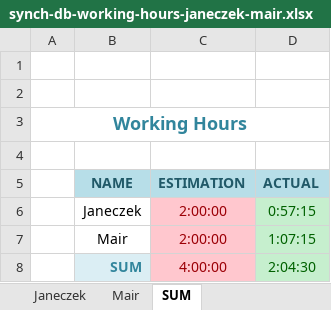
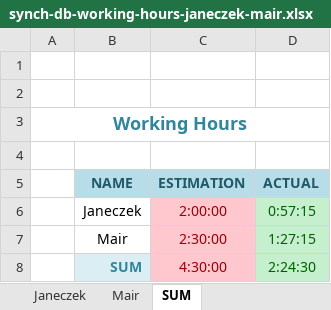
Before and after one commit to cjaneczek-tu/synch-db, an Excel workbook: doc/synch-db-working-hours-janeczek-mair.xlsx, sheet SUM, drawn as a sheet; values as stored, in another font and other column widths than the file's, no borders; the diff names each change by its address in the sheet, - before the commit and + after, or states it on an @@ line.

```diff
--- a/doc/synch-db-working-hours-janeczek-mair.xlsx (sheet SUM)
+++ b/doc/synch-db-working-hours-janeczek-mair.xlsx (sheet SUM)
-C7 (ESTIMATION): 2:00:00
+C7 (ESTIMATION): 2:30:00
-D7 (ACTUAL): 1:07:15
+D7 (ACTUAL): 1:27:15
-C8 (ESTIMATION): 4:00:00
+C8 (ESTIMATION): 4:30:00
-D8 (ACTUAL): 2:04:30
+D8 (ACTUAL): 2:24:30
```
Also changed, not shown: sheet Mair, 3 other files.
